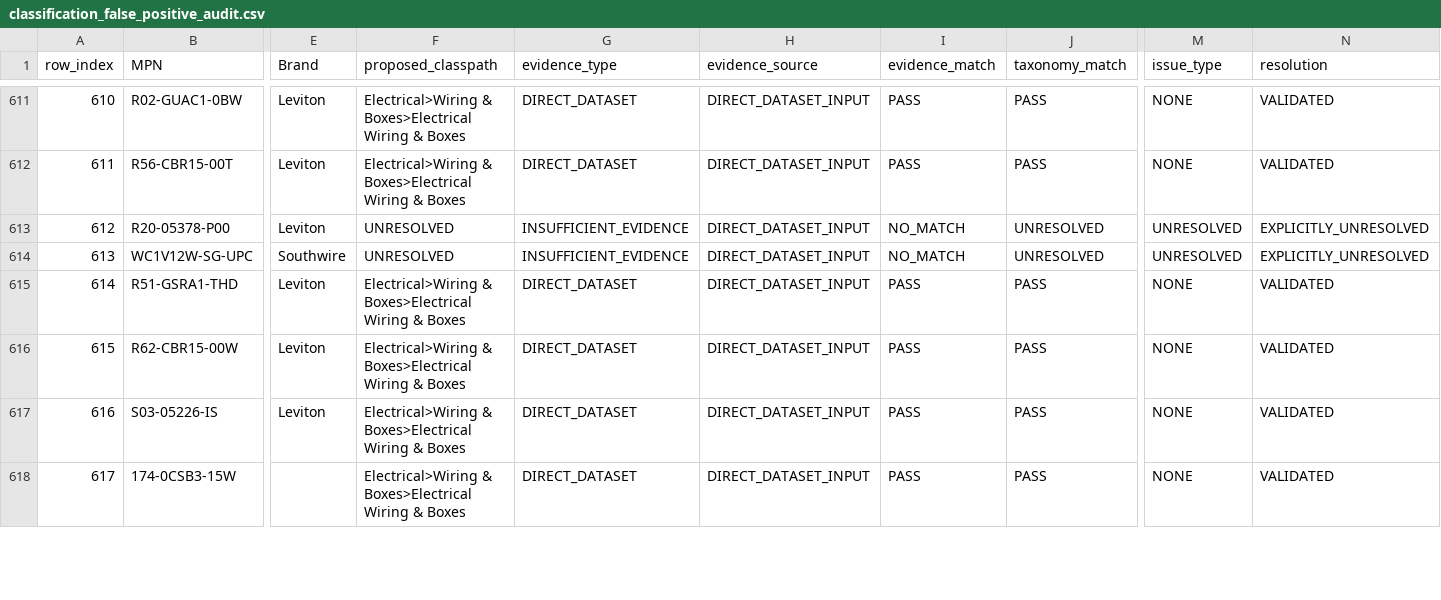
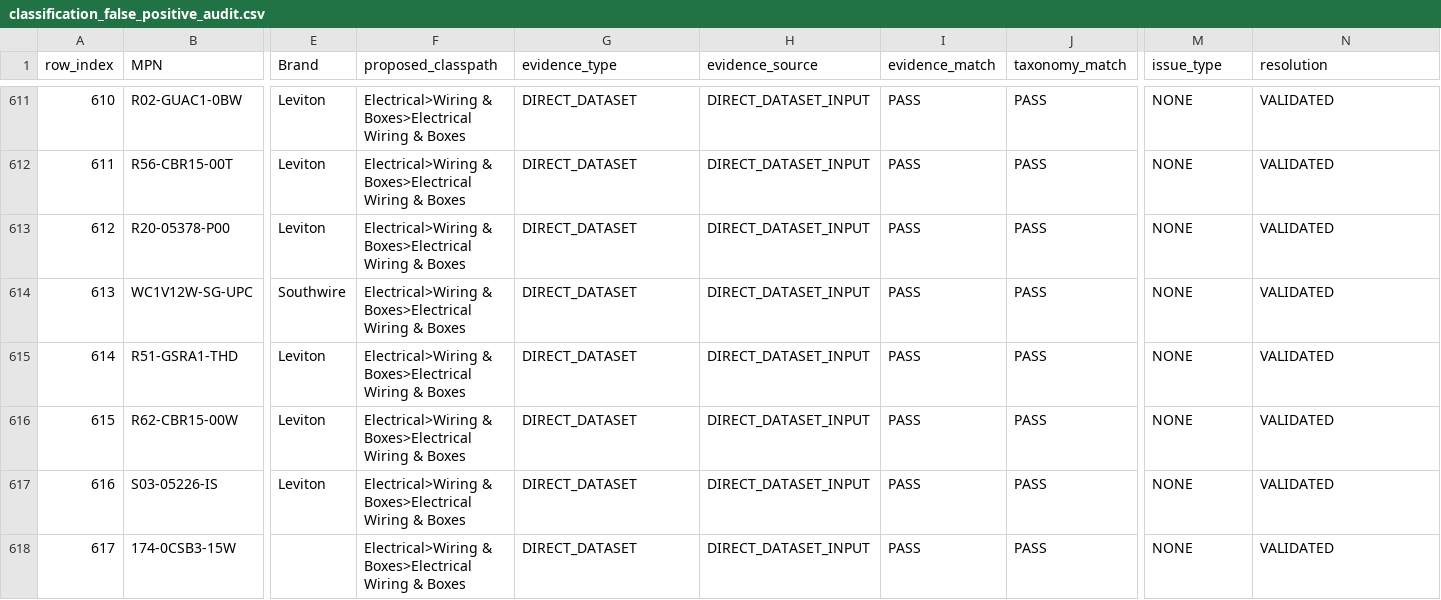
Before and after one commit to pk7745/unilog-product-intelligence-engine, a CSV file: output/classification_false_positive_audit.csv, drawn as a sheet; only a part is shown, gaps mark what is left out; the diff covers the shown part only; the diff names each change by its address in the sheet, - before the commit and + after, or states it on an @@ line.

```diff
--- a/output/classification_false_positive_audit.csv
+++ b/output/classification_false_positive_audit.csv
-F613:F614 (proposed_classpath): UNRESOLVED
+F613:F614 (proposed_classpath): Electrical>Wiring & Boxes>Electrical Wiring & Boxes
-G613:G614 (evidence_type): INSUFFICIENT_EVIDENCE
+G613:G614 (evidence_type): DIRECT_DATASET
-I613:I614 (evidence_match): NO_MATCH
+I613:I614 (evidence_match): PASS
-J613:J614 (taxonomy_match): UNRESOLVED
+J613:J614 (taxonomy_match): PASS
-M613:M614 (issue_type): UNRESOLVED
+M613:M614 (issue_type): NONE
-N613:N614 (resolution): EXPLICITLY_UNRESOLVED
+N613:N614 (resolution): VALIDATED
```
Also changed, not shown: 24 edited cells elsewhere in this file, output/classification_evidence_audit.csv, output/final_strict_submission_audit.csv.
